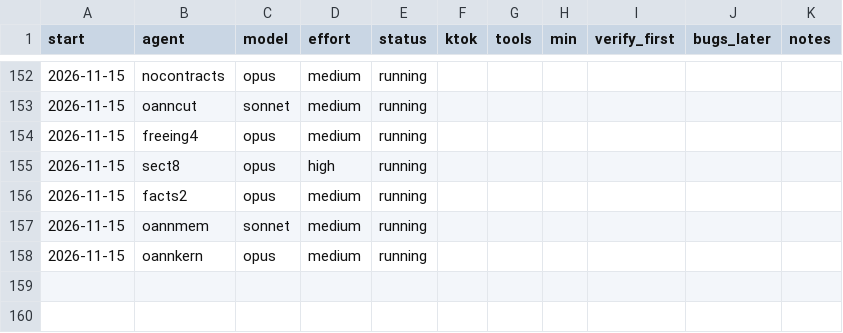
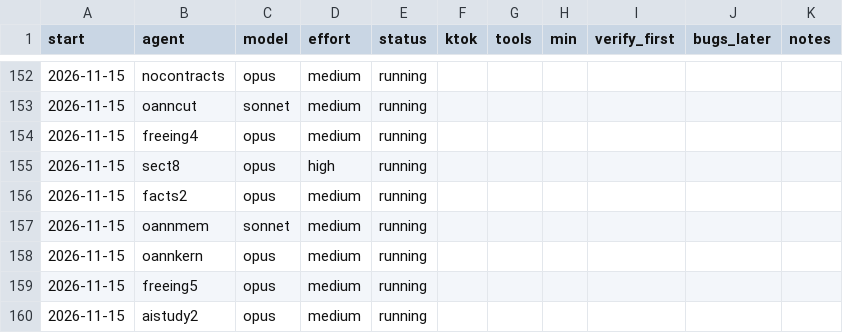
Before and after one commit to osarv/olang, a TSV file: agents.tsv, drawn as a sheet; only a part is shown, gaps mark what is left out; the diff names each change by its address in the sheet, - before the commit and + after, or states it on an @@ line.

Commit message:
review notes 2026-11-15T22:07:22Z

```diff
--- a/agents.tsv
+++ b/agents.tsv
+row 159: 2026-11-15 | freeing5 | opus | medium | running
+row 160: 2026-11-15 | aistudy2 | opus | medium | running
```
